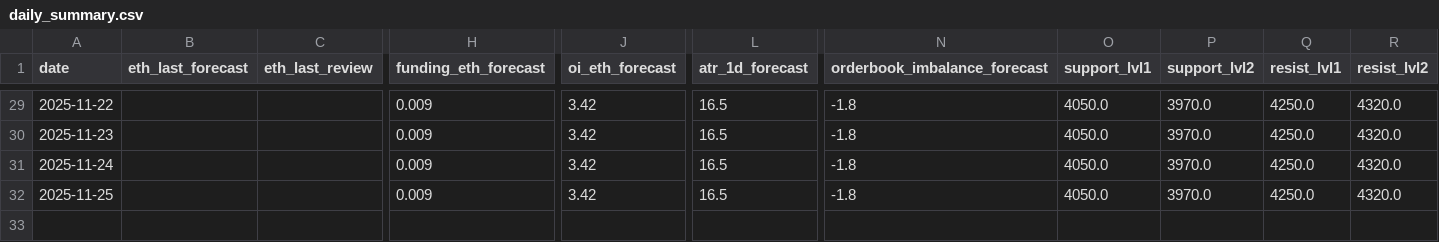
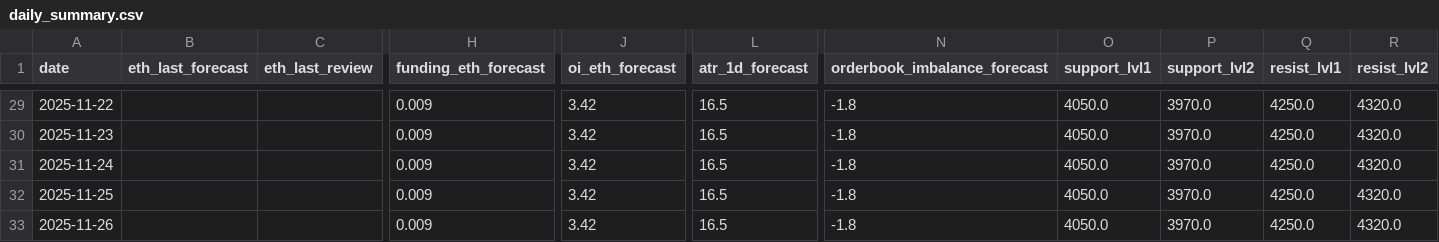
Before and after one commit to anton-baton-sem/bybit-tg-bot, a CSV file: analytics/daily_summary.csv, drawn as a sheet; only a part is shown, gaps mark what is left out; rows hold the shown columns only; the diff names each change by its address in the sheet, - before the commit and + after, or states it on an @@ line.

Commit message:
build analytics/daily_summary.csv

```diff
--- a/analytics/daily_summary.csv
+++ b/analytics/daily_summary.csv
+row 33: 2025-11-26 |  |  | 0.009 | 3.42 | 16.5 | -1.8 | 4050.0 | 3970.0 | 4250.0 | 4320.0
```
